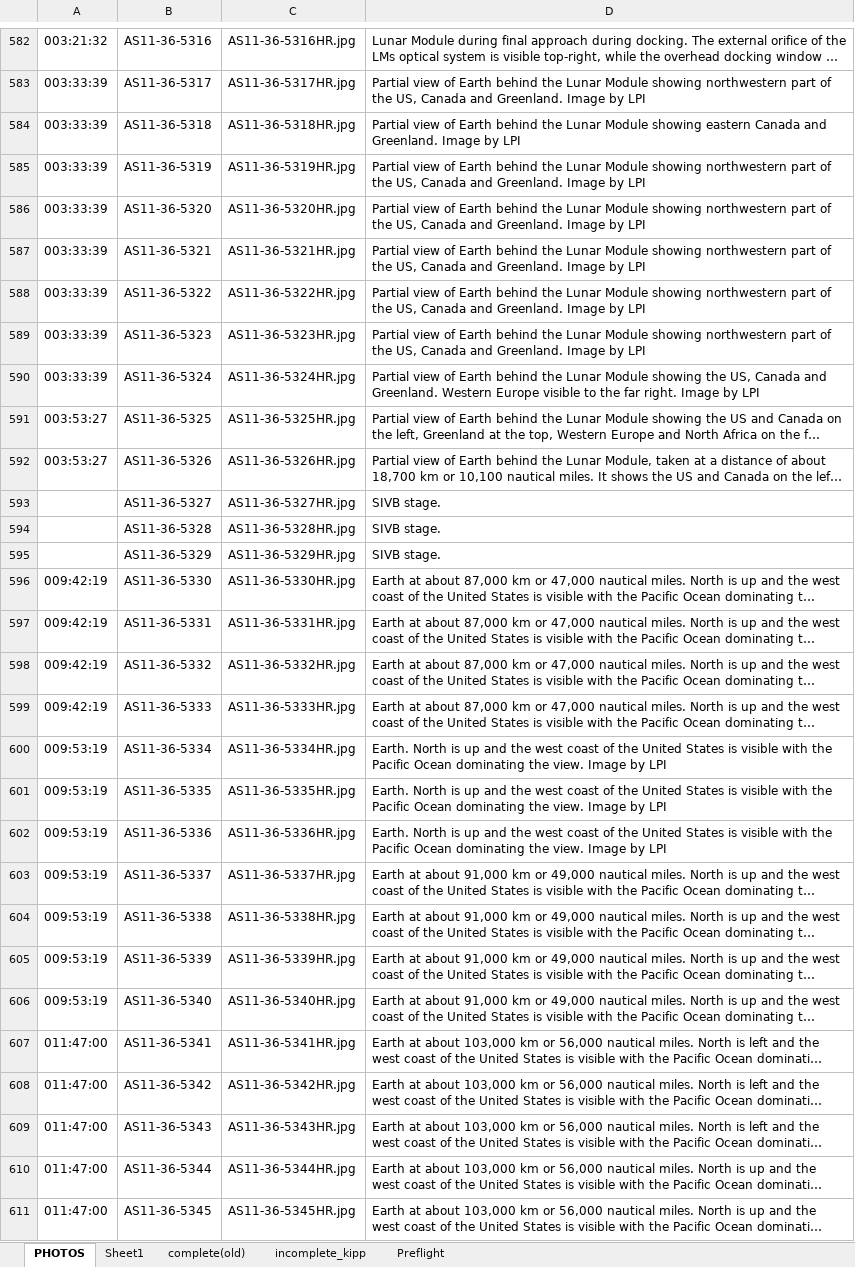
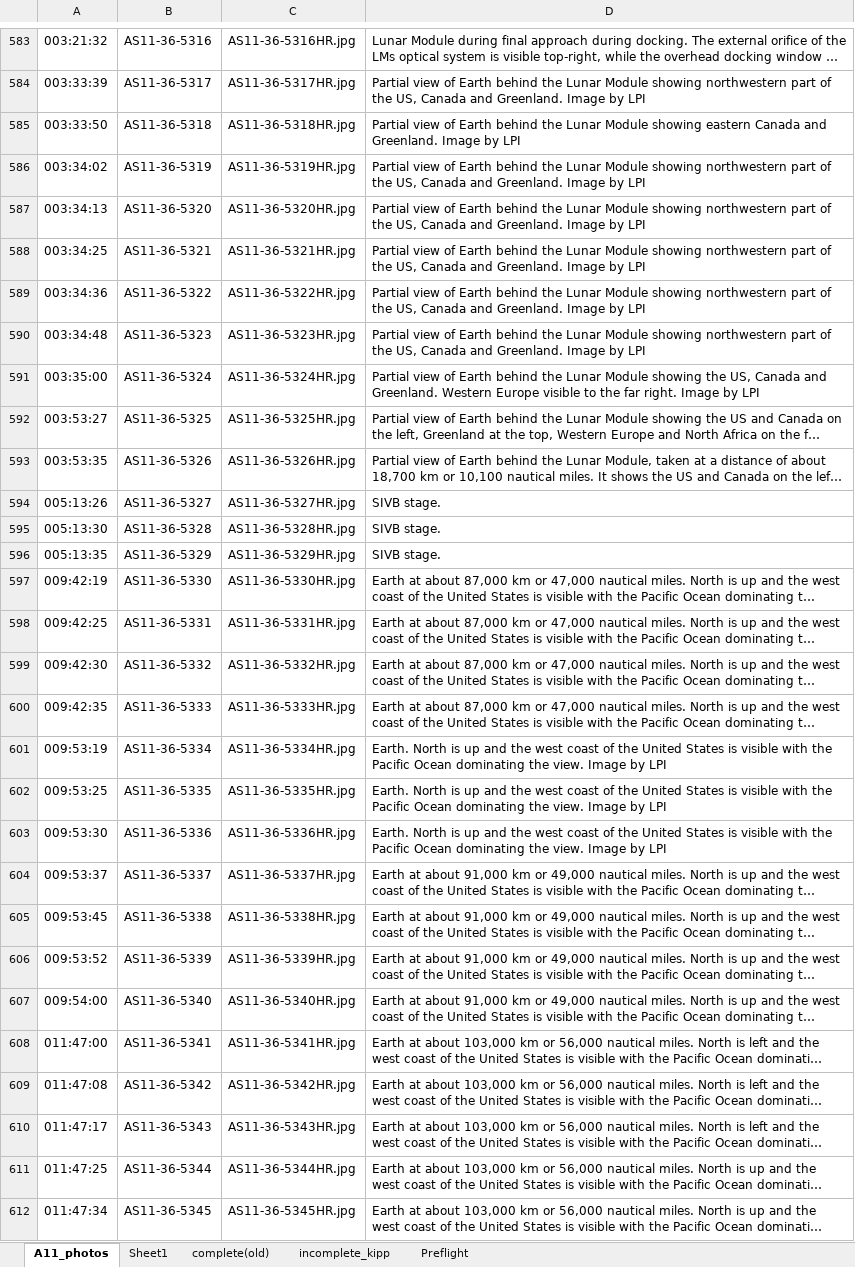
Before and after one commit to bfeist/Apollo_11, an Excel workbook: MISSION_DATA/A11_photos.xlsx, sheet A11_photos, drawn as a sheet; only a part is shown, gaps mark what is left out; long unchanged cells end in …; values as stored, in another font and other column widths than the file's, no borders; addresses are those after the commit; the diff covers the shown part only; the diff names each change by its address in the sheet, - before the commit and + after, or states it on an @@ line.

Commit message:
Progressively timing photos

```diff
--- a/MISSION_DATA/A11_photos.xlsx (sheet A11_photos)
+++ b/MISSION_DATA/A11_photos.xlsx (sheet A11_photos)
-sheet tab: PHOTOS
+sheet tab: A11_photos
-A585: 003:33:39
+A585: 003:33:50
-A586: 003:33:39
+A586: 003:34:02
-A587: 003:33:39
+A587: 003:34:13
-A588: 003:33:39
+A588: 003:34:25
-A589: 003:33:39
+A589: 003:34:36
-A590: 003:33:39
+A590: 003:34:48
-A591: 003:33:39
+A591: 003:35:00
-A593: 003:53:27
+A593: 003:53:35
-A594: (empty)
+A594: 005:13:26
-A595: (empty)
+A595: 005:13:30
-A596: (empty)
+A596: 005:13:35
-A598: 009:42:19
+A598: 009:42:25
-A599: 009:42:19
+A599: 009:42:30
-A600: 009:42:19
+A600: 009:42:35
-A602: 009:53:19
+A602: 009:53:25
-A603: 009:53:19
+A603: 009:53:30
-A604: 009:53:19
+A604: 009:53:37
-A605: 009:53:19
+A605: 009:53:45
-A606: 009:53:19
+A606: 009:53:52
-A607: 009:53:19
+A607: 009:54:00
-A609: 011:47:00
+A609: 011:47:08
-A610: 011:47:00
+A610: 011:47:17
-A611: 011:47:00
+A611: 011:47:25
-A612: 011:47:00
+A612: 011:47:34
```
Also changed, not shown: 2 added rows, 3 removed rows and 297 edited cells elsewhere in this sheet, 14 other files.
